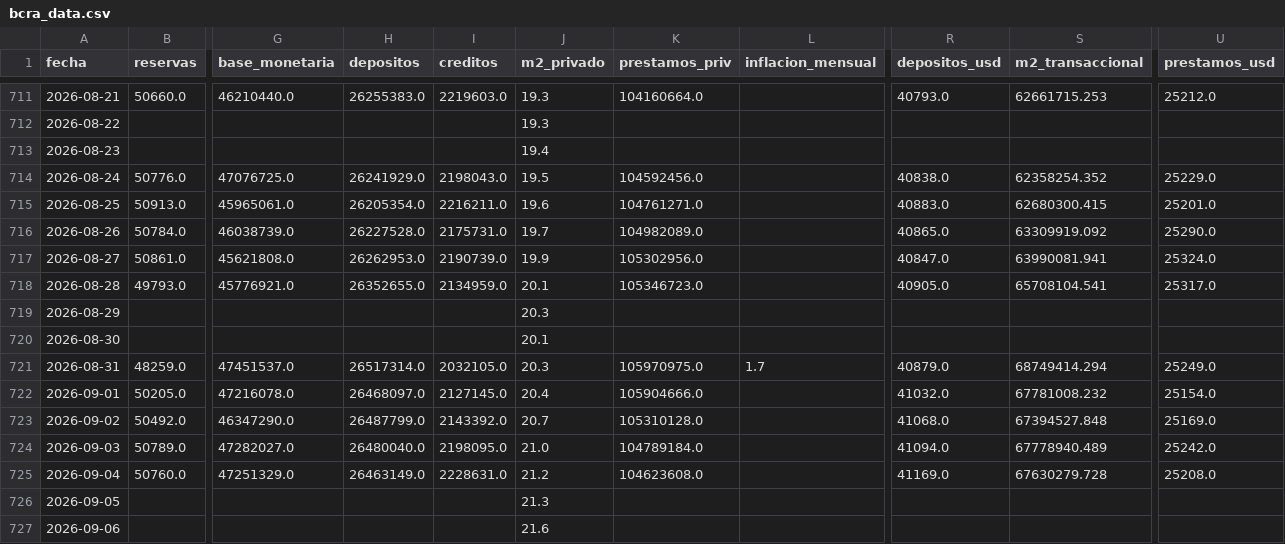
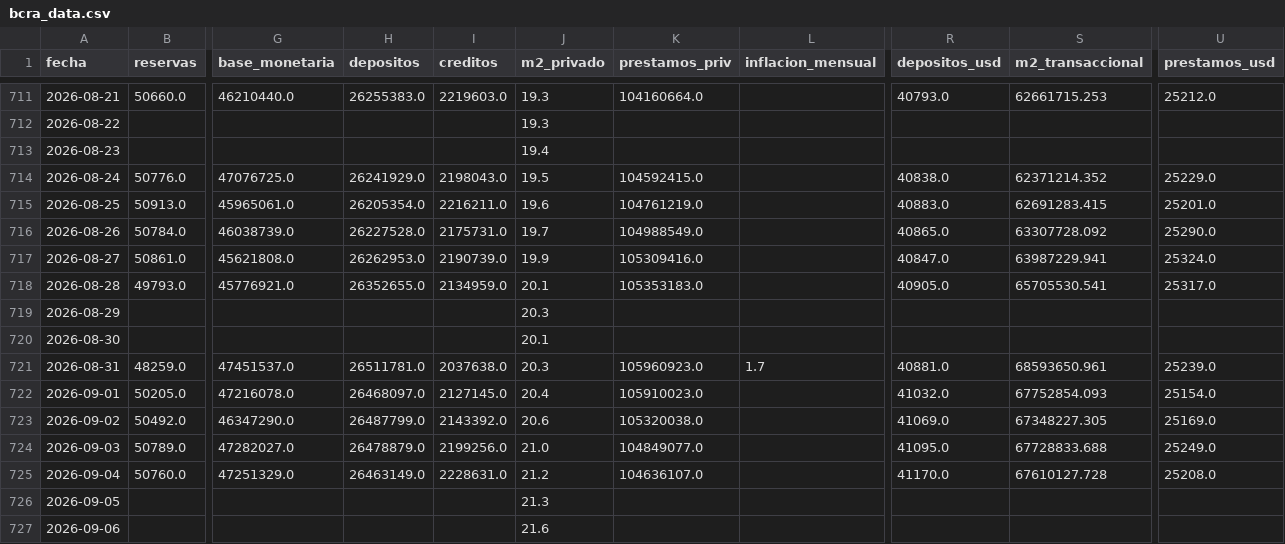
Before and after one commit to garciaborgheslautaro/acavalores-monitor-macro, a CSV file: data/bcra_data.csv, drawn as a sheet; only a part is shown, gaps mark what is left out; the diff covers the shown part only; the diff names each change by its address in the sheet, - before the commit and + after, or states it on an @@ line.

```diff
--- a/data/bcra_data.csv
+++ b/data/bcra_data.csv
-K714 (prestamos_priv): 104592456.0
+K714 (prestamos_priv): 104592415.0
-S714 (m2_transaccional): 62358254.352
+S714 (m2_transaccional): 62371214.352
-K715 (prestamos_priv): 104761271.0
+K715 (prestamos_priv): 104761219.0
-S715 (m2_transaccional): 62680300.415
+S715 (m2_transaccional): 62691283.415
-K716 (prestamos_priv): 104982089.0
+K716 (prestamos_priv): 104988549.0
-S716 (m2_transaccional): 63309919.092
+S716 (m2_transaccional): 63307728.092
-K717 (prestamos_priv): 105302956.0
+K717 (prestamos_priv): 105309416.0
-S717 (m2_transaccional): 63990081.941
+S717 (m2_transaccional): 63987229.941
-K718 (prestamos_priv): 105346723.0
+K718 (prestamos_priv): 105353183.0
-S718 (m2_transaccional): 65708104.541
+S718 (m2_transaccional): 65705530.541
-H721 (depositos): 26517314.0
+H721 (depositos): 26511781.0
-I721 (creditos): 2032105.0
+I721 (creditos): 2037638.0
-K721 (prestamos_priv): 105970975.0
+K721 (prestamos_priv): 105960923.0
-R721 (depositos_usd): 40879.0
+R721 (depositos_usd): 40881.0
-S721 (m2_transaccional): 68749414.294
+S721 (m2_transaccional): 68593650.961
-U721 (prestamos_usd): 25249.0
+U721 (prestamos_usd): 25239.0
-K722 (prestamos_priv): 105904666.0
+K722 (prestamos_priv): 105910023.0
-S722 (m2_transaccional): 67781008.232
+S722 (m2_transaccional): 67752854.093
-J723 (m2_privado): 20.7
+J723 (m2_privado): 20.6
-K723 (prestamos_priv): 105310128.0
+K723 (prestamos_priv): 105320038.0
-R723 (depositos_usd): 41068.0
+R723 (depositos_usd): 41069.0
-S723 (m2_transaccional): 67394527.848
+S723 (m2_transaccional): 67348227.305
-H724 (depositos): 26480040.0
+H724 (depositos): 26478879.0
-I724 (creditos): 2198095.0
+I724 (creditos): 2199256.0
-K724 (prestamos_priv): 104789184.0
+K724 (prestamos_priv): 104849077.0
-R724 (depositos_usd): 41094.0
+R724 (depositos_usd): 41095.0
-S724 (m2_transaccional): 67778940.489
+S724 (m2_transaccional): 67728833.688
-U724 (prestamos_usd): 25242.0
+U724 (prestamos_usd): 25249.0
-K725 (prestamos_priv): 104623608.0
+K725 (prestamos_priv): 104636107.0
-R725 (depositos_usd): 41169.0
+R725 (depositos_usd): 41170.0
-S725 (m2_transaccional): 67630279.728
+S725 (m2_transaccional): 67610127.728
```
Also changed, not shown: 47 edited cells elsewhere in this file, data/dolar_data.csv, data/itcrm_data.csv, 5 other files.
